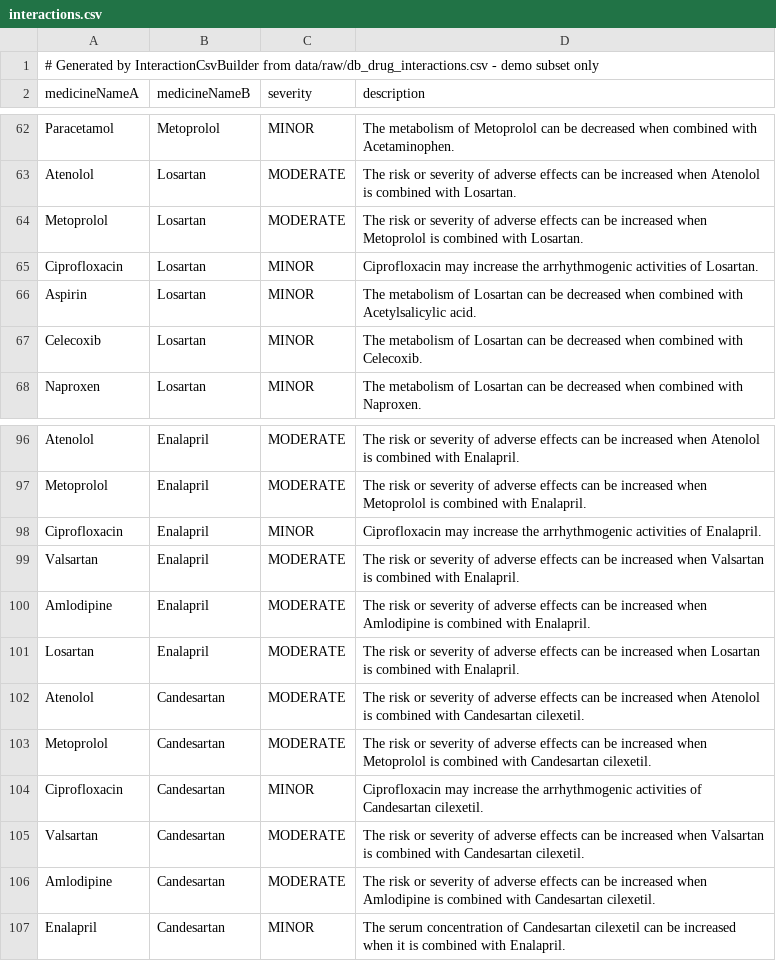
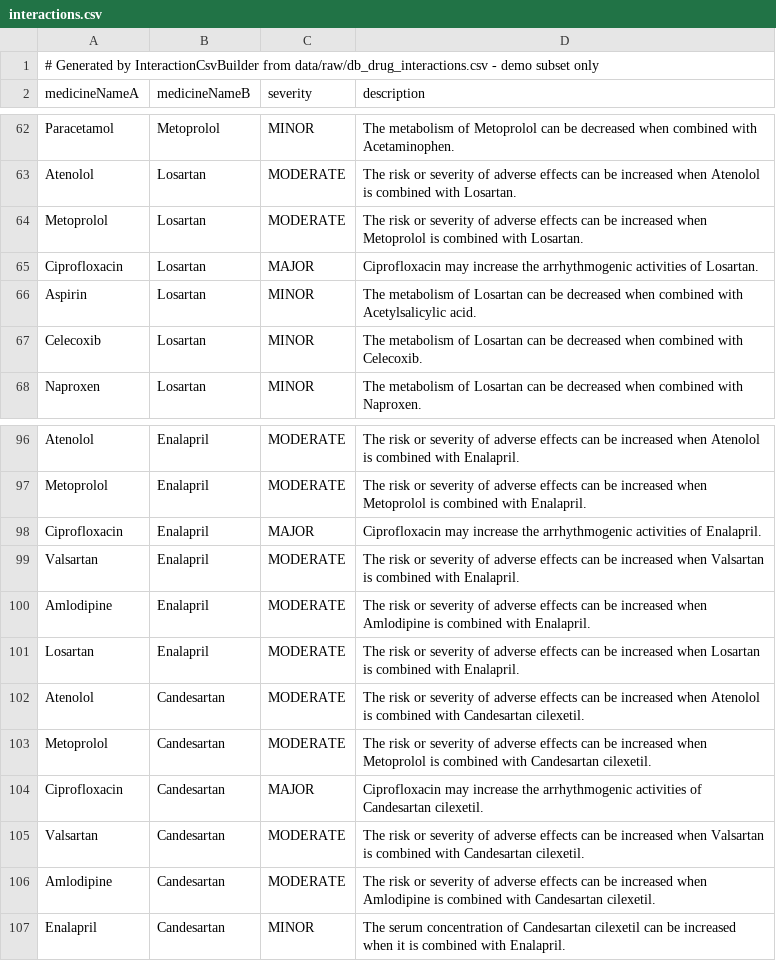
Before and after one commit to Sanjita-0202/Medicine-Safety-Checker, a CSV file: data/seed/interactions.csv, drawn as a sheet; only a part is shown, gaps mark what is left out; the diff covers the shown part only.

Commit message:
Fix severity keyword rules over/under-classifying interactions
"hypotension" was flagging routine, often intentionally co-prescribed
antihypertensive combos (e.g. an ARB + a thiazide diuretic) as MAJOR, so
it's now a MODERATE keyword instead. Meanwhile "qtc prolongation" and
"arrhythmia" never matched this dataset's actual wording ("QTc-prolonging",
"arrhythmogenic"), so real QT-prolongation/arrhythmia-risk combinations
were silently under-classified as MINOR; matching on the "qtc"/"arrhythm"
word roots catches them correctly.

Regenerated data/seed/interactions.csv: 11 MAJOR pairs now, all genuine
QTc-prolongation or arrhythmogenic-risk combinations among the
fluoroquinolones/macrolide antibiotics; Candesartan+Hydrochlorothiazide
correctly drops to MODERATE.

```diff
--- a/data/seed/interactions.csv
+++ b/data/seed/interactions.csv
@@ -64,3 +64,3 @@ Atenolol,Losartan,MODERATE,The risk or severity of adverse effects can be increa
 Metoprolol,Losartan,MODERATE,The risk or severity of adverse effects can be increased when Metoprolol is combined with Losartan.
-Ciprofloxacin,Losartan,MINOR,Ciprofloxacin may increase the arrhythmogenic activities of Losartan.
+Ciprofloxacin,Losartan,MAJOR,Ciprofloxacin may increase the arrhythmogenic activities of Losartan.
 Aspirin,Losartan,MINOR,The metabolism of Losartan can be decreased when combined with Acetylsalicylic acid.
@@ -97,3 +97,3 @@ Atenolol,Enalapril,MODERATE,The risk or severity of adverse effects can be incre
 Metoprolol,Enalapril,MODERATE,The risk or severity of adverse effects can be increased when Metoprolol is combined with Enalapril.
-Ciprofloxacin,Enalapril,MINOR,Ciprofloxacin may increase the arrhythmogenic activities of Enalapril.
+Ciprofloxacin,Enalapril,MAJOR,Ciprofloxacin may increase the arrhythmogenic activities of Enalapril.
 Valsartan,Enalapril,MODERATE,The risk or severity of adverse effects can be increased when Valsartan is combined with Enalapril.
@@ -103,3 +103,3 @@ Atenolol,Candesartan,MODERATE,The risk or severity of adverse effects can be inc
 Metoprolol,Candesartan,MODERATE,The risk or severity of adverse effects can be increased when Metoprolol is combined with Candesartan cilexetil.
-Ciprofloxacin,Candesartan,MINOR,Ciprofloxacin may increase the arrhythmogenic activities of Candesartan cilexetil.
+Ciprofloxacin,Candesartan,MAJOR,Ciprofloxacin may increase the arrhythmogenic activities of Candesartan cilexetil.
 Valsartan,Candesartan,MODERATE,The risk or severity of adverse effects can be increased when Valsartan is combined with Candesartan cilexetil.
```
Also changed, not shown: 9 edited cells elsewhere in this file, 1 other file.
